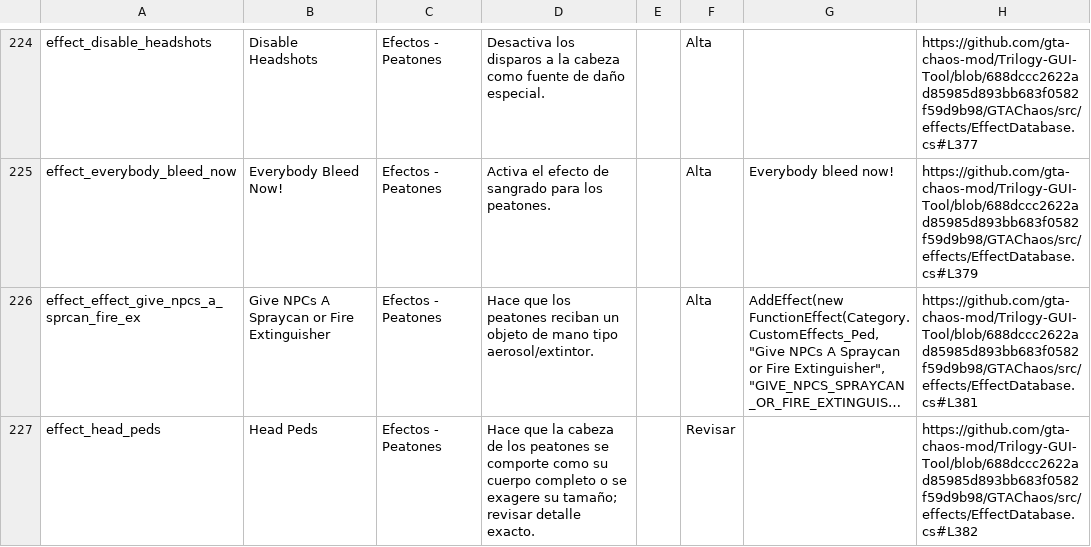
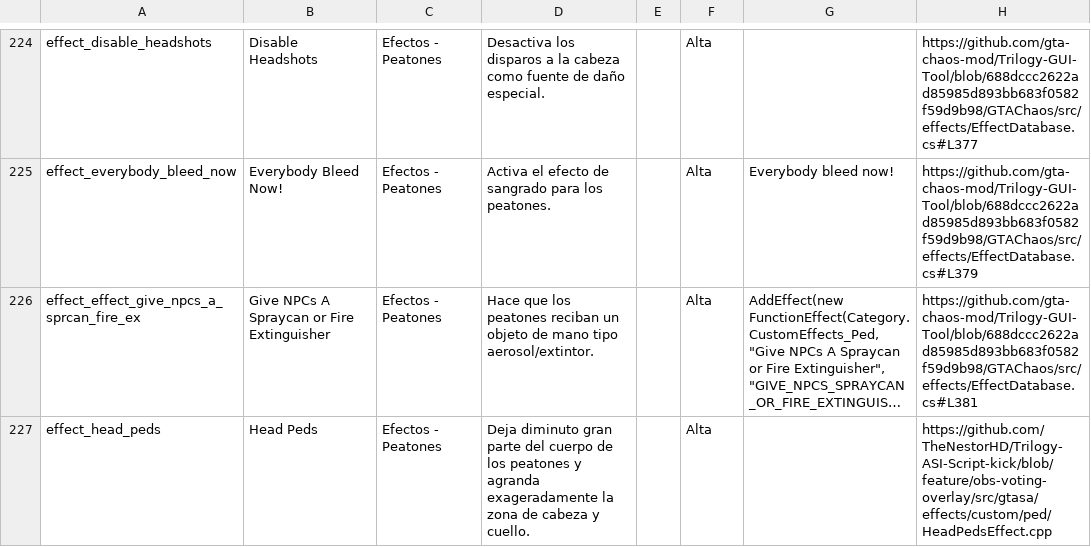
Before and after one commit to TheNestorHD/Trilogy-ASI-Script-kick, a CSV file: docs/catalogo-efectos-gtasa.csv, drawn as a sheet; only a part is shown, gaps mark what is left out; long unchanged cells end in …; the diff covers the shown part only; the diff names each change by its address in the sheet, - before the commit and + after, or states it on an @@ line.

Commit message:
Verify ambiguous effect descriptions and catalog categories

```diff
--- a/docs/catalogo-efectos-gtasa.csv
+++ b/docs/catalogo-efectos-gtasa.csv
-D227: Hace que la cabeza de los peatones se comporte como su cuerpo completo o se exagere su tamaño; revisar detalle exacto.
+D227: Deja diminuto gran parte del cuerpo de los peatones y agranda exageradamente la zona de cabeza y cuello.
-F227: Revisar
+F227: Alta
-H227: https://github.com/gta-chaos-mod/Trilogy-GUI-Tool/blob/688dccc2622ad85985d893bb683f0582f59d9b98/GTAChaos/src/effects/EffectDatabase.cs#L382
+H227: https://github.com/TheNestorHD/Trilogy-ASI-Script-kick/blob/feature/obs-voting-overlay/src/gtasa/effects/custom/ped/HeadPedsEffect.cpp
```
Also changed, not shown: 72 edited cells elsewhere in this file.
